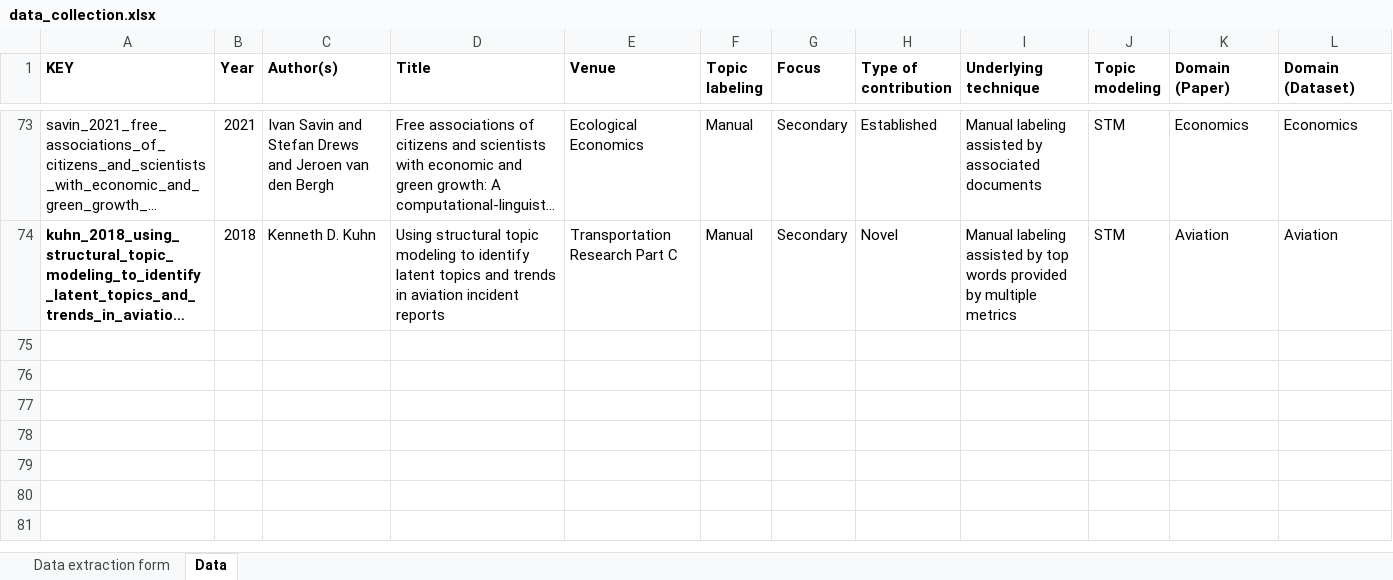
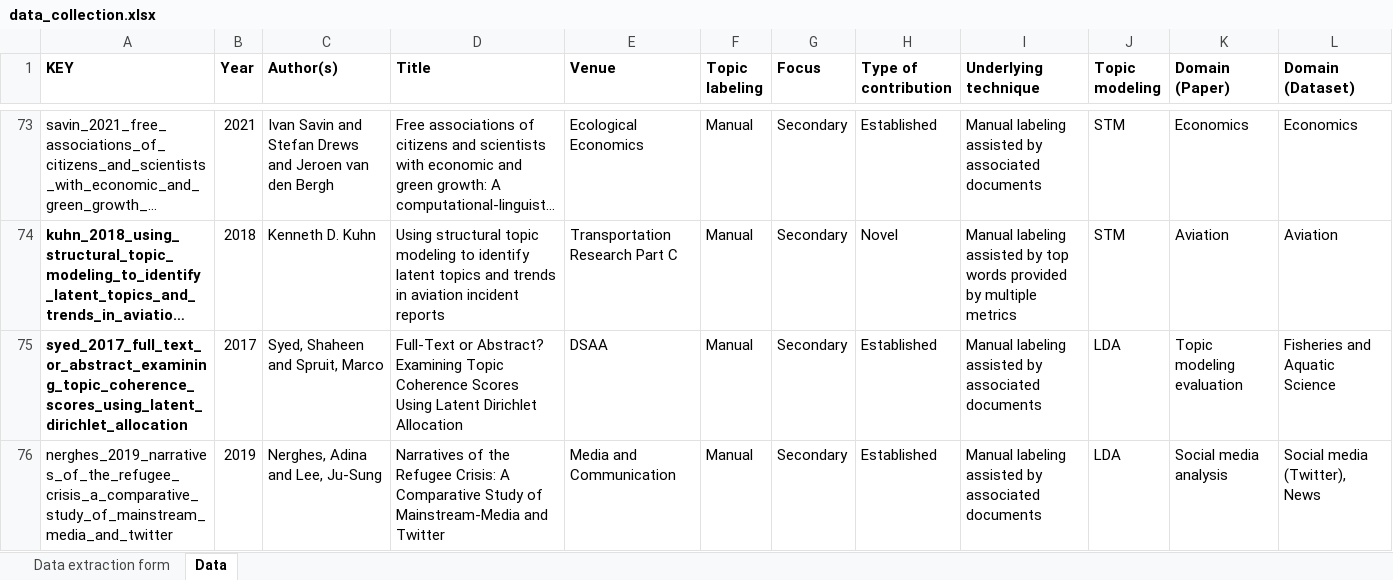
Before and after one commit to iberius96/Msc_Thesis, an Excel workbook: Data collection/data_collection.xlsx, sheet Data, drawn as a sheet; only a part is shown, gaps mark what is left out; long unchanged cells end in …; values as stored, in another font and other column widths than the file's, no borders; the diff names each change by its address in the sheet, - before the commit and + after, or states it on an @@ line.

```diff
--- a/Data collection/data_collection.xlsx (sheet Data)
+++ b/Data collection/data_collection.xlsx (sheet Data)
+row 75: syed_2017_full_text_or_abstract_examining_topic_coherence_scores_using_latent_dirichlet_allocation | 2017 | Syed, Shaheen and Spruit, Marco | Full-Text or Abstract? Examining Topic Coherence Scores Using Latent Dirichlet Allocation | DSAA | Manual | Secondary | Established | Manual labeling assisted by associated documents | LDA | Topic modeling evaluation | Fisheries and Aquatic Science
+row 76: nerghes_2019_narratives_of_the_refugee_crisis_a_comparative_study_of_mainstream_media_and_twitter | 2019 | Nerghes, Adina and Lee, Ju-Sung | Narratives of the Refugee Crisis: A Comparative Study of Mainstream-Media and Twitter | Media and Communication | Manual | Secondary | Established | Manual labeling assisted by associated documents | LDA | Social media analysis | Social media (Twitter), News
```
Also changed, not shown: References/Snowballing/Backward snowballing (Outgoing references)/BS_Papers.xlsx, activities_calendar.xlsx, 11 other files.
